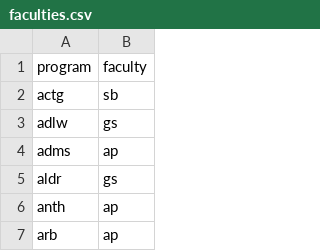
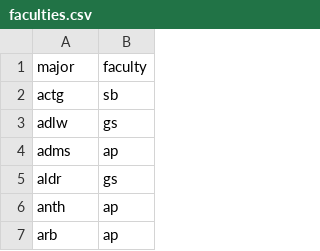
Before and after one commit to ahaseeb04/discord-bot, a CSV file: scrapers/support/faculties.csv, drawn as a sheet; only a part is shown.

```diff
--- a/scrapers/support/faculties.csv
+++ b/scrapers/support/faculties.csv
@@ -1,2 +1,2 @@
-program,faculty
+major,faculty
 actg,sb
```
Also changed, not shown: 7 other files.
